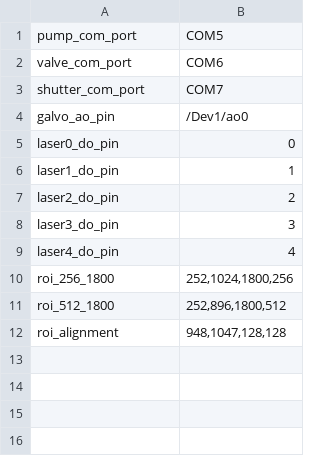
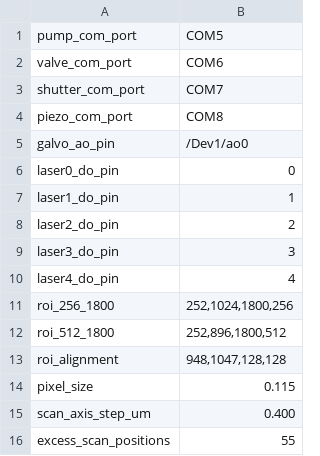
Before and after one commit to QI2lab/OPM, a CSV file: control/opm_config.csv, drawn as a sheet.

```diff
--- a/control/opm_config.csv
+++ b/control/opm_config.csv
@@ -3,2 +3,3 @@ valve_com_port,COM6
 shutter_com_port,COM7
+piezo_com_port,COM8
 galvo_ao_pin,/Dev1/ao0
@@ -12 +13,4 @@ roi_512_1800,"252,896,1800,512"
 roi_alignment,"948,1047,128,128"
+pixel_size,0.115
+scan_axis_step_um,0.400
+excess_scan_positions,55
```
Also changed, not shown: 4 other files.
